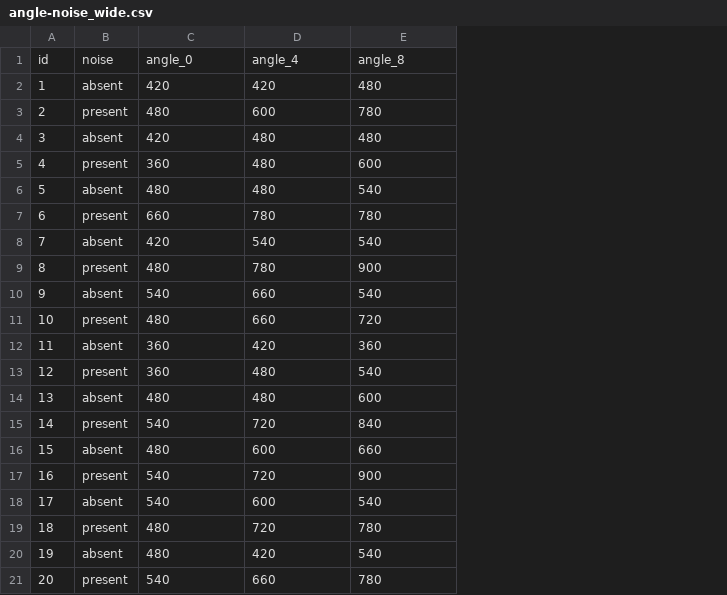
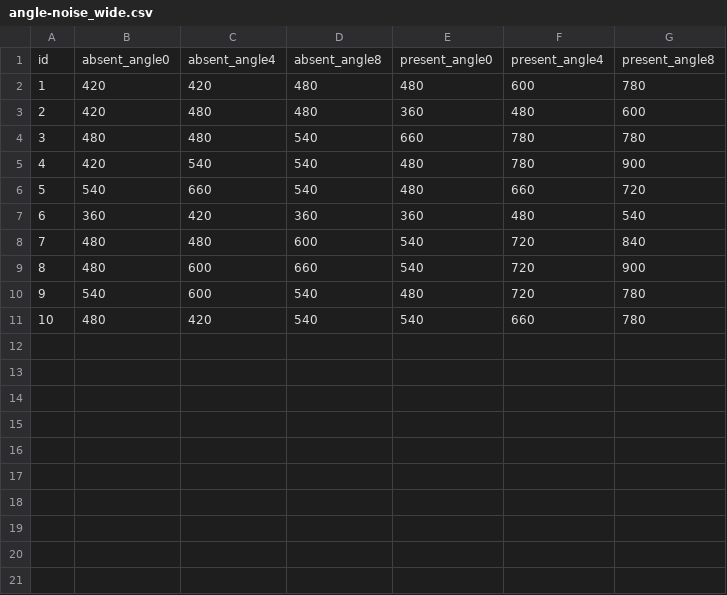
Before and after one commit to mattansb/Analysis-of-Factorial-Designs-foR-Psychologists, a CSV file: 01 ANOVA made easy/angle-noise_wide.csv, drawn as a sheet; removed rows and columns are numbered as before the commit, all else as after; the diff names each change by its address in the sheet, - before the commit and + after, or states it on an @@ line.

```diff
--- a/01 ANOVA made easy/angle-noise_wide.csv
+++ b/01 ANOVA made easy/angle-noise_wide.csv
-column B, row 2: absent; row 4: absent; row 6: absent; row 8: absent; row 10: absent; row 12: absent; row 14: absent; row 16: absent; row 18: absent; row 20: absent
+column E, rows 2-11: 480 | 360 | 660 | 480 | 480 | 360 | 540 | 540 | 480 | 540
+column F, rows 2-11: 600 | 480 | 780 | 780 | 660 | 480 | 720 | 720 | 720 | 660
+column G, rows 2-11: 780 | 600 | 780 | 900 | 720 | 540 | 840 | 900 | 780 | 780
-row 1: id | noise | angle_0 | angle_4 | angle_8
+row 1: id | absent_angle0 | absent_angle4 | absent_angle8 | present_angle0 | present_angle4 | present_angle8
-row 3: 2 | present | 480 | 600 | 780
@@ column A renumbered between rows 3 and 11 @@
-row 5: 4 | present | 360 | 480 | 600
-row 7: 6 | present | 660 | 780 | 780
-row 9: 8 | present | 480 | 780 | 900
-row 11: 10 | present | 480 | 660 | 720
-row 13: 12 | present | 360 | 480 | 540
-row 15: 14 | present | 540 | 720 | 840
-row 17: 16 | present | 540 | 720 | 900
-row 19: 18 | present | 480 | 720 | 780
-row 21: 20 | present | 540 | 660 | 780
```
Also changed, not shown: 40 other files.
